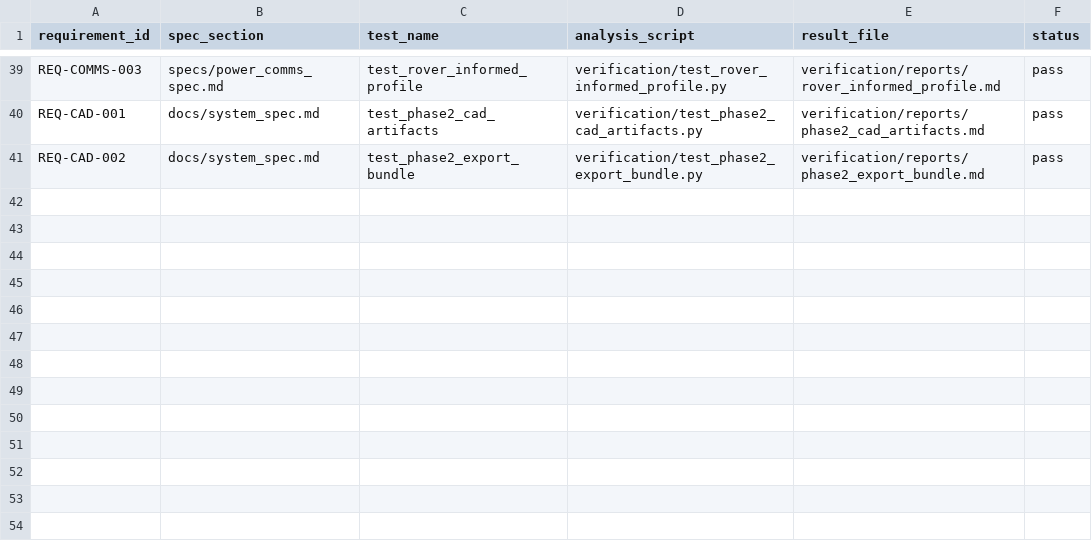
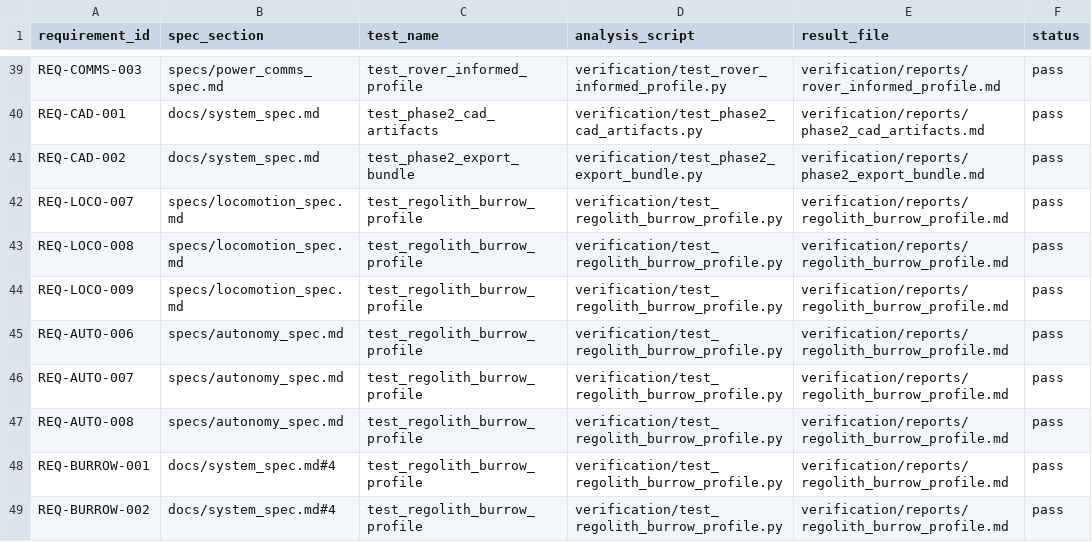
Before and after one commit to LadyElinor/PerhapsThisBugWillDo, a CSV file: weevil-lunar/verification/requirements_traceability.csv, drawn as a sheet; only a part is shown, gaps mark what is left out; the diff names each change by its address in the sheet, - before the commit and + after, or states it on an @@ line.

Commit message:
Add regolith burrow process lane with validation, retrieval, and CI gate wiring

```diff
--- a/weevil-lunar/verification/requirements_traceability.csv
+++ b/weevil-lunar/verification/requirements_traceability.csv
+row 42: REQ-LOCO-007 | specs/locomotion_spec.md | test_regolith_burrow_profile | verification/test_regolith_burrow_profile.py | verification/reports/regolith_burrow_profile.md | pass
+row 43: REQ-LOCO-008 | specs/locomotion_spec.md | test_regolith_burrow_profile | verification/test_regolith_burrow_profile.py | verification/reports/regolith_burrow_profile.md | pass
+row 44: REQ-LOCO-009 | specs/locomotion_spec.md | test_regolith_burrow_profile | verification/test_regolith_burrow_profile.py | verification/reports/regolith_burrow_profile.md | pass
+row 45: REQ-AUTO-006 | specs/autonomy_spec.md | test_regolith_burrow_profile | verification/test_regolith_burrow_profile.py | verification/reports/regolith_burrow_profile.md | pass
+row 46: REQ-AUTO-007 | specs/autonomy_spec.md | test_regolith_burrow_profile | verification/test_regolith_burrow_profile.py | verification/reports/regolith_burrow_profile.md | pass
+row 47: REQ-AUTO-008 | specs/autonomy_spec.md | test_regolith_burrow_profile | verification/test_regolith_burrow_profile.py | verification/reports/regolith_burrow_profile.md | pass
+row 48: REQ-BURROW-001 | docs/system_spec.md#4 | test_regolith_burrow_profile | verification/test_regolith_burrow_profile.py | verification/reports/regolith_burrow_profile.md | pass
+row 49: REQ-BURROW-002 | docs/system_spec.md#4 | test_regolith_burrow_profile | verification/test_regolith_burrow_profile.py | verification/reports/regolith_burrow_profile.md | pass
```
Also changed, not shown: weevil-lunar/verification/reports/gate_check.csv, weevil-lunar/verification/test_matrix.csv, 17 other files.
